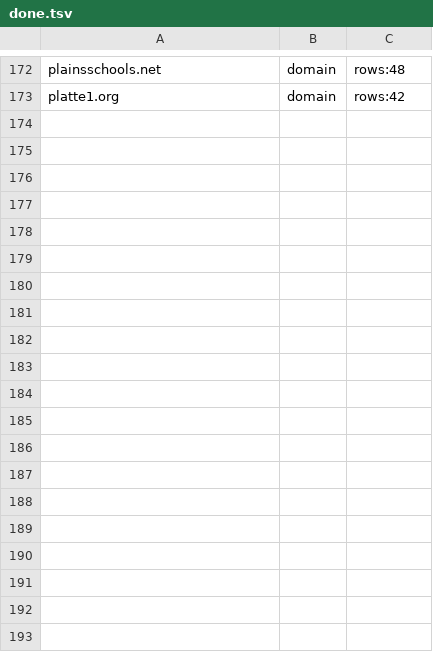
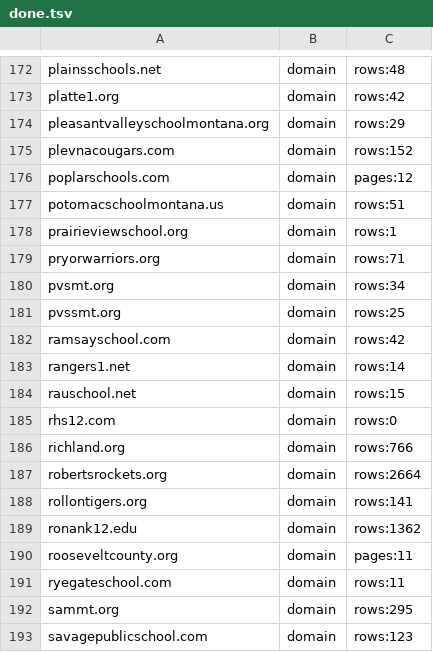
Before and after one commit to bostickmike/wayback-deep-search, a TSV file: done.tsv, drawn as a sheet; only a part is shown, gaps mark what is left out; the diff names each change by its address in the sheet, - before the commit and + after, or states it on an @@ line.

```diff
--- a/done.tsv
+++ b/done.tsv
+row 174: pleasantvalleyschoolmontana.org | domain | rows:29
+row 175: plevnacougars.com | domain | rows:152
+row 176: poplarschools.com | domain | pages:12
+row 177: potomacschoolmontana.us | domain | rows:51
+row 178: prairieviewschool.org | domain | rows:1
+row 179: pryorwarriors.org | domain | rows:71
+row 180: pvsmt.org | domain | rows:34
+row 181: pvssmt.org | domain | rows:25
+row 182: ramsayschool.com | domain | rows:42
+row 183: rangers1.net | domain | rows:14
+row 184: rauschool.net | domain | rows:15
+row 185: rhs12.com | domain | rows:0
+row 186: richland.org | domain | rows:766
+row 187: robertsrockets.org | domain | rows:2664
+row 188: rollontigers.org | domain | rows:141
+row 189: ronank12.edu | domain | rows:1362
+row 190: rooseveltcounty.org | domain | pages:11
+row 191: ryegateschool.com | domain | rows:11
+row 192: sammt.org | domain | rows:295
+row 193: savagepublicschool.com | domain | rows:123
```
Also changed, not shown: 26 other files.
